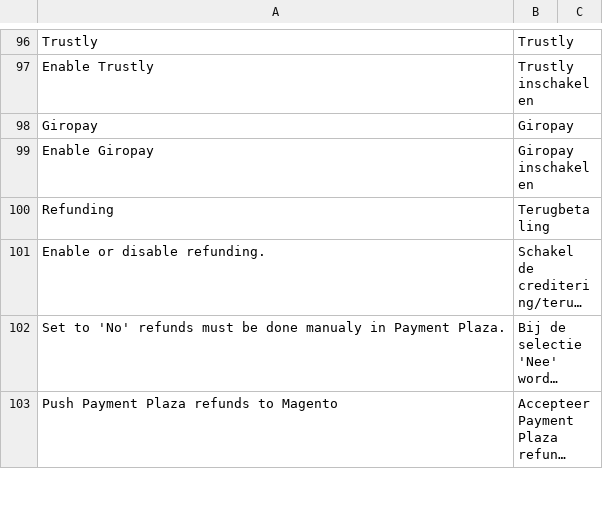
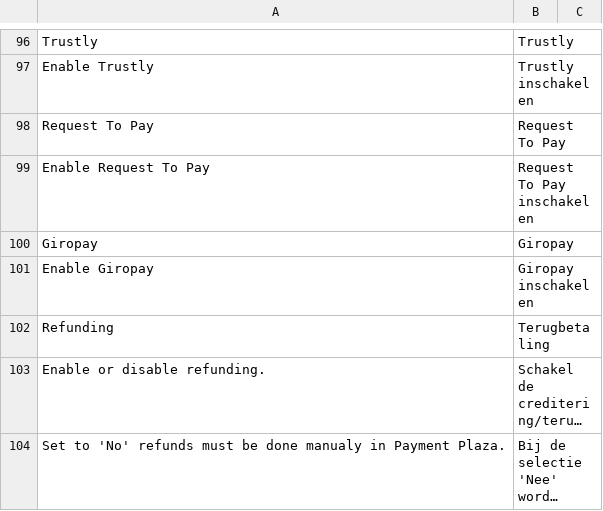
Before and after one commit to buckaroo-it/Magento2, a CSV file: i18n/nl_NL.csv, drawn as a sheet; only a part is shown, gaps mark what is left out; the shorter side is filled out with more unchanged rows; long unchanged cells end in ….

Commit message:
BP-244 Add payment method Request To Pay

```diff
--- a/i18n/nl_NL.csv
+++ b/i18n/nl_NL.csv
@@ -97,2 +97,4 @@
 "Enable Trustly","Trustly inschakelen"
+"Request To Pay","Request To Pay"
+"Enable Request To Pay","Request To Pay inschakelen"
 "Giropay","Giropay"
```
Also changed, not shown: 20 other files.
